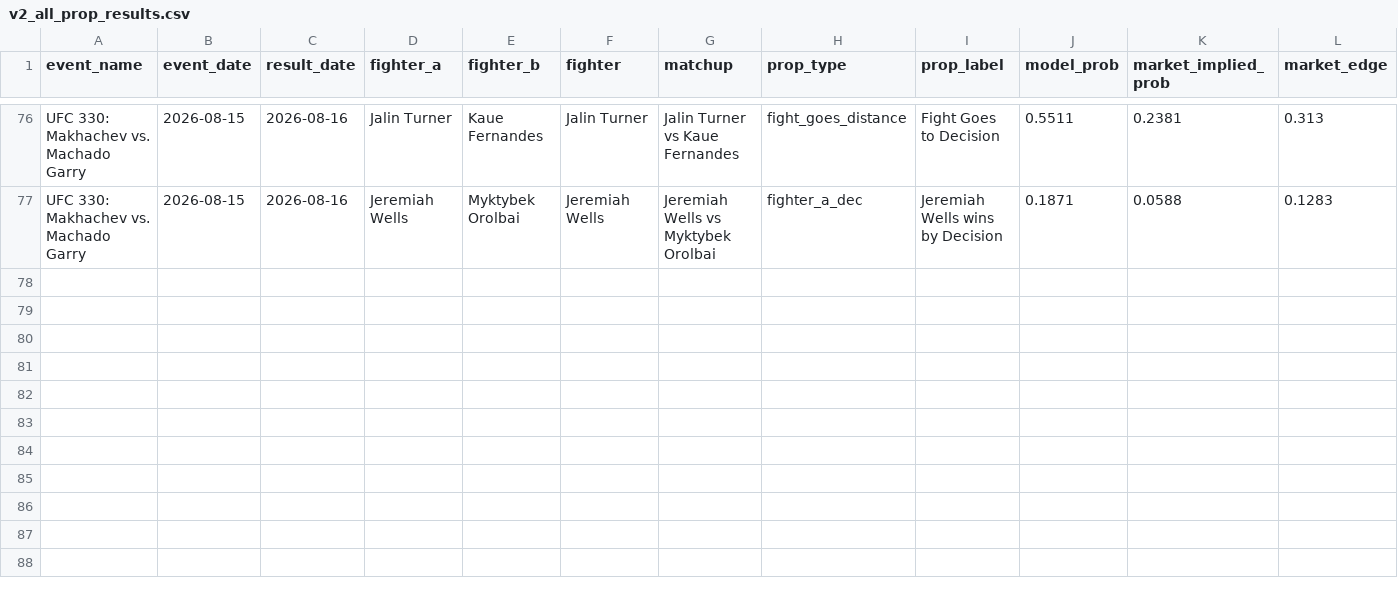
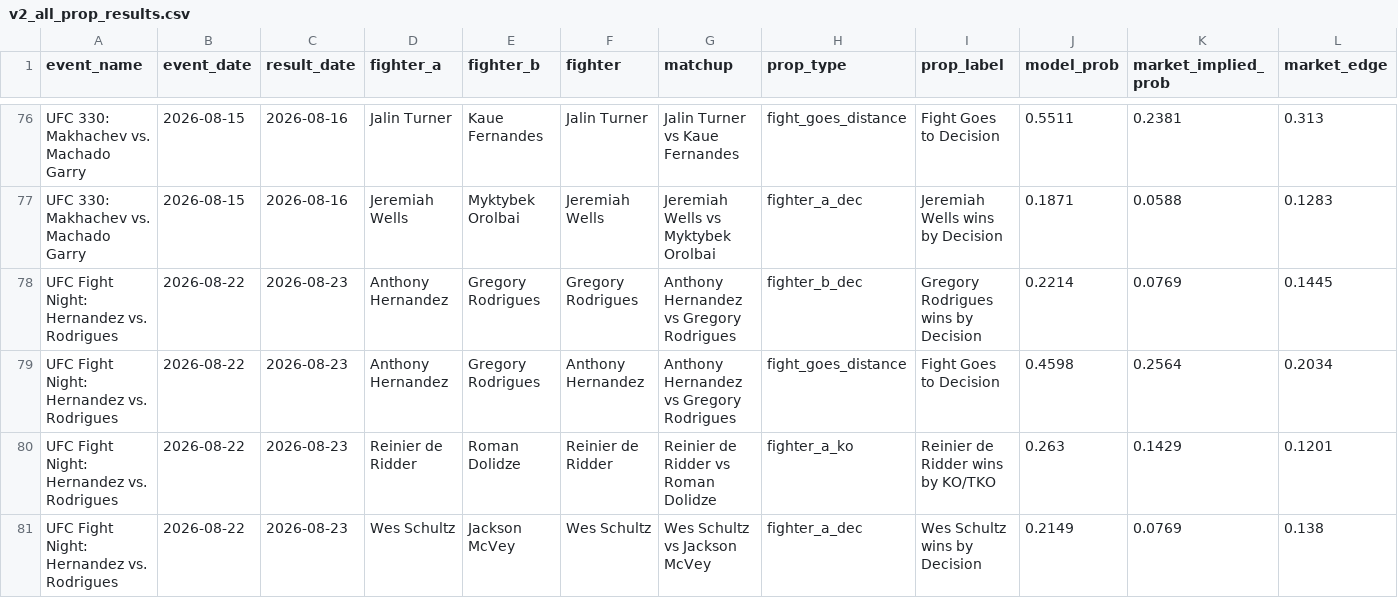
Before and after one commit to zwinship/OctaStats_UFC_Model_V2, a CSV file: results/v2_all_prop_results.csv, drawn as a sheet; only a part is shown, gaps mark what is left out; rows hold the shown columns only; the diff names each change by its address in the sheet, - before the commit and + after, or states it on an @@ line.

Commit message:
Append V2 prop results: UFC Fight Night: Hernandez vs. Rodrigues

```diff
--- a/results/v2_all_prop_results.csv
+++ b/results/v2_all_prop_results.csv
+row 78: UFC Fight Night: Hernandez vs. Rodrigues | 2026-08-22 | 2026-08-23 | Anthony Hernandez | Gregory Rodrigues | Gregory Rodrigues | Anthony Hernandez vs Gregory Rodrigues | fighter_b_dec | Gregory Rodrigues wins by Decision | 0.2214 | 0.0769 | 0.1445
+row 79: UFC Fight Night: Hernandez vs. Rodrigues | 2026-08-22 | 2026-08-23 | Anthony Hernandez | Gregory Rodrigues | Anthony Hernandez | Anthony Hernandez vs Gregory Rodrigues | fight_goes_distance | Fight Goes to Decision | 0.4598 | 0.2564 | 0.2034
+row 80: UFC Fight Night: Hernandez vs. Rodrigues | 2026-08-22 | 2026-08-23 | Reinier de Ridder | Roman Dolidze | Reinier de Ridder | Reinier de Ridder vs Roman Dolidze | fighter_a_ko | Reinier de Ridder wins by KO/TKO | 0.263 | 0.1429 | 0.1201
+row 81: UFC Fight Night: Hernandez vs. Rodrigues | 2026-08-22 | 2026-08-23 | Wes Schultz | Jackson McVey | Wes Schultz | Wes Schultz vs Jackson McVey | fighter_a_dec | Wes Schultz wins by Decision | 0.2149 | 0.0769 | 0.138
```
